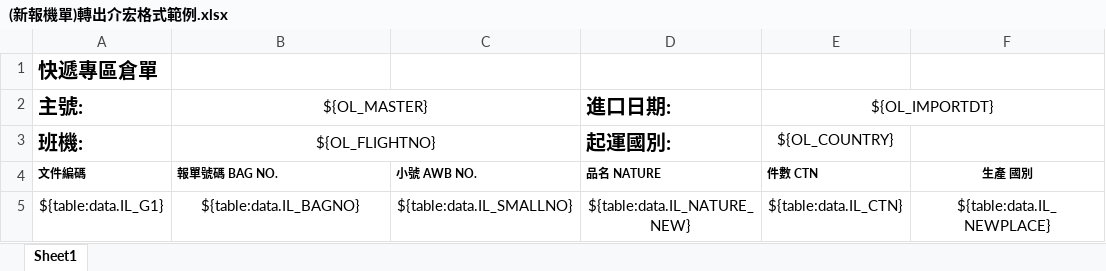
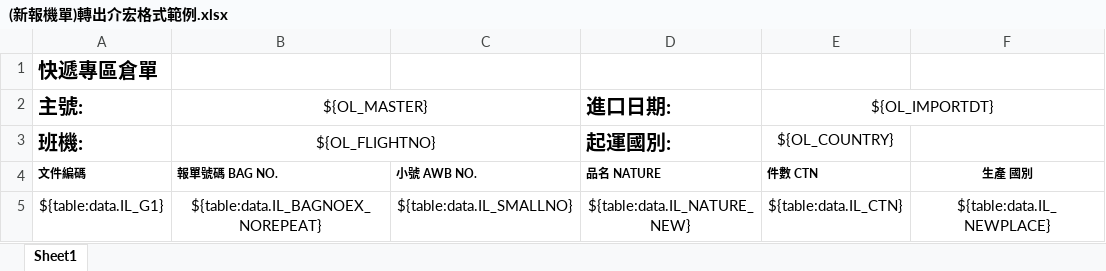
Before and after one commit to a28115665/20170116_Module, an Excel workbook: templates/(新報機單)轉出介宏格式範例.xlsx, sheet Sheet1, drawn as a sheet; only a part is shown; values as stored, in another font and other column widths than the file's, no borders; conditional formats not drawn; the diff names each change by its address in the sheet, - before the commit and + after, or states it on an @@ line.

```diff
--- a/templates/(新報機單)轉出介宏格式範例.xlsx (sheet Sheet1)
+++ b/templates/(新報機單)轉出介宏格式範例.xlsx (sheet Sheet1)
-B5 (報單號碼 BAG NO.): ${table:data.IL_BAGNO}
+B5 (報單號碼 BAG NO.): ${table:data.IL_BAGNOEX_NOREPEAT}
```
Also changed, not shown: templates/(舊報機單)轉出關貿格式範例.xlsx, templates/班機表欄位.xlsx, 42 other files.
